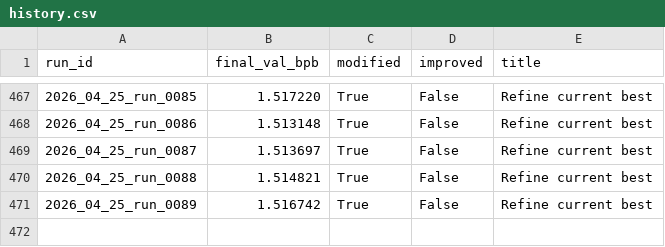
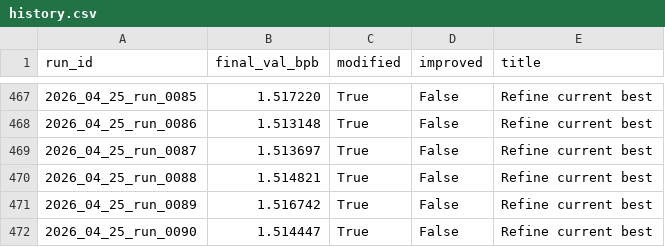
Before and after one commit to frido22/low_vram_institute, a CSV file: output/reports/history.csv, drawn as a sheet; only a part is shown, gaps mark what is left out; the diff names each change by its address in the sheet, - before the commit and + after, or states it on an @@ line.

```diff
--- a/output/reports/history.csv
+++ b/output/reports/history.csv
+row 472: 2026_04_25_run_0090 | 1.514447 | True | False | Refine current best
```
Also changed, not shown: 9 other files.
